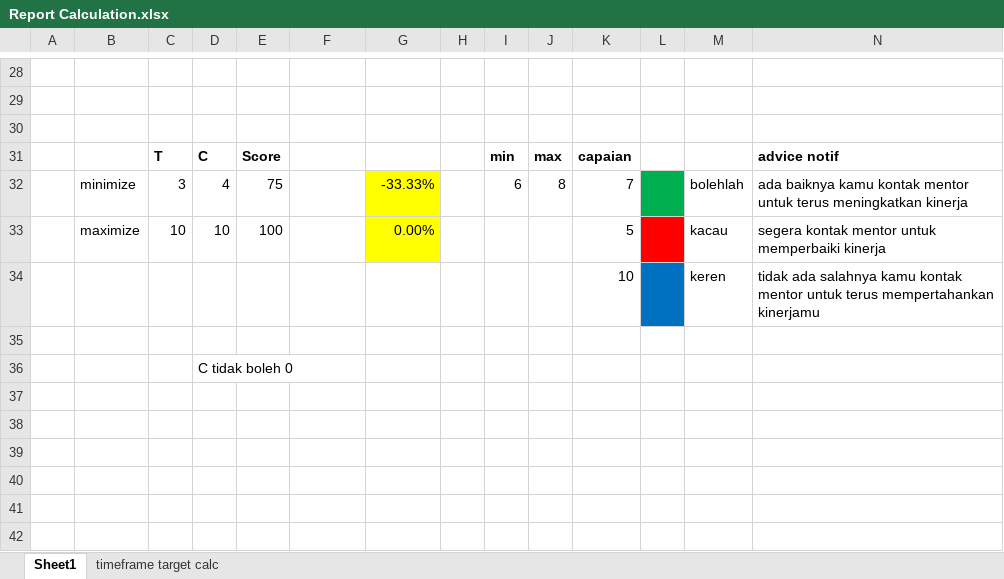
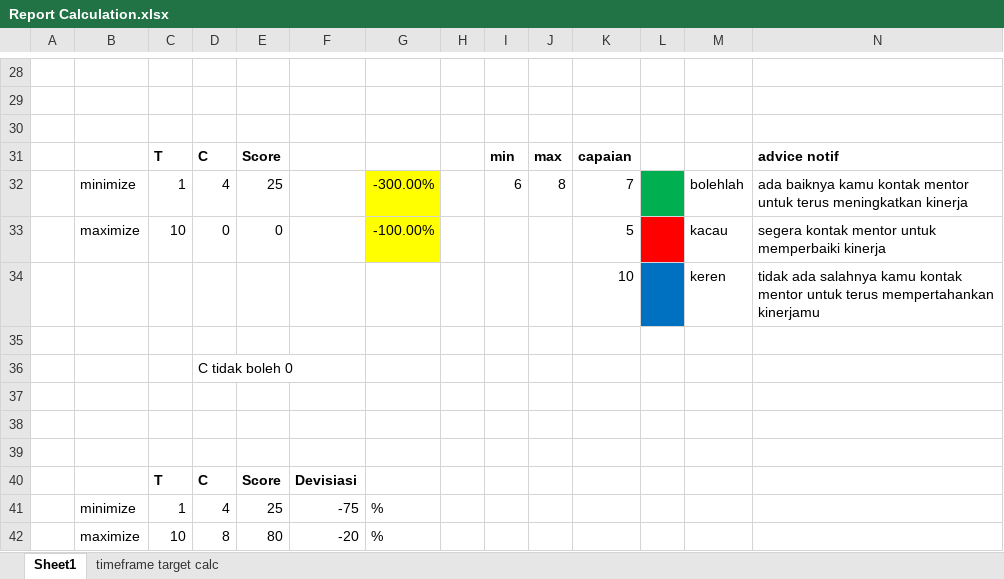
Before and after one commit to DichaPutra/performance-tracking, an Excel workbook: 1. Dokumen & Literatur/Report Calculation.xlsx, sheet Sheet1, drawn as a sheet; only a part is shown, gaps mark what is left out; values as stored, in another font and other column widths than the file's, no borders; rows hold the shown columns only; the diff names each change by its address in the sheet, - before the commit and + after, or states it on an @@ line.

Commit message:
Chat notif pop up , chart report
- change on badge new chat
- change on chart report, deviasi terhadap target untuk client

```diff
--- a/1. Dokumen & Literatur/Report Calculation.xlsx (sheet Sheet1)
+++ b/1. Dokumen & Literatur/Report Calculation.xlsx (sheet Sheet1)
-C32: 3
+C32: 1
-E32: 75
+E32: 25
-G32: -33.33%
+G32: -300.00%
-D33: 10
+D33: 0
-E33: 100
+E33: 0
-G33: 0.00%
+G33: -100.00%
+row 37: (empty)
+row 38: (empty)
+row 39: (empty)
+row 40:  |  | T | C | Score | Devisiasi
+row 41:  | minimize | 1 | 4 | 25 | -75 | %
+row 42:  | maximize | 10 | 8 | 80 | -20 | %
```
Also changed, not shown: 8 other files.
